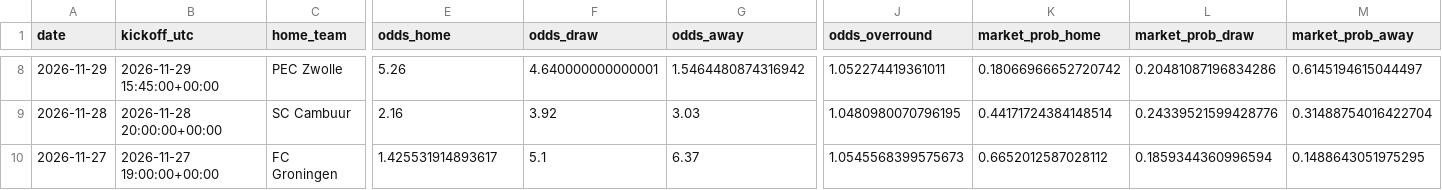
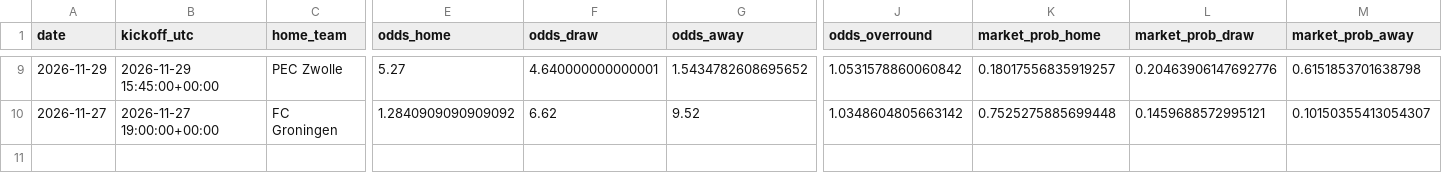
Before and after one commit to thomlaer/eredivisie, a CSV file: data/raw/pinnacle_eredivisie_odds.csv, drawn as a sheet; only a part is shown, gaps mark what is left out; removed rows and columns are numbered as before the commit, all else as after; rows hold the shown columns only; the diff covers the shown part only; the diff names each change by its address in the sheet, - before the commit and + after, or states it on an @@ line.

```diff
--- a/data/raw/pinnacle_eredivisie_odds.csv
+++ b/data/raw/pinnacle_eredivisie_odds.csv
-E9 (odds_home): 5.26
+E9 (odds_home): 5.27
-G9 (odds_away): 1.5464480874316942
+G9 (odds_away): 1.5434782608695652
-J9 (odds_overround): 1.052274419361011
+J9 (odds_overround): 1.0531578860060842
-K9 (market_prob_home): 0.18066966652720742
+K9 (market_prob_home): 0.18017556835919257
-L9 (market_prob_draw): 0.20481087196834286
+L9 (market_prob_draw): 0.20463906147692776
-M9 (market_prob_away): 0.6145194615044497
+M9 (market_prob_away): 0.6151853701638798
-row 9: 2026-11-28 | 2026-11-28 20:00:00+00:00 | SC Cambuur | 2.16 | 3.92 | 3.03 | 1.0480980070796195 | 0.44171724384148514 | 0.24339521599428776 | 0.31488754016422704
-E10 (odds_home): 1.425531914893617
+E10 (odds_home): 1.2840909090909092
-F10 (odds_draw): 5.1
+F10 (odds_draw): 6.62
-G10 (odds_away): 6.37
+G10 (odds_away): 9.52
-J10 (odds_overround): 1.0545568399575673
+J10 (odds_overround): 1.0348604805663142
-K10 (market_prob_home): 0.6652012587028112
+K10 (market_prob_home): 0.7525275885699448
-L10 (market_prob_draw): 0.1859344360996594
+L10 (market_prob_draw): 0.1459688572995121
-M10 (market_prob_away): 0.1488643051975295
+M10 (market_prob_away): 0.10150355413054307
```
Also changed, not shown: 3 added rows, 2 removed rows and 27 edited cells elsewhere in this file, data/prediction_history.csv, outputs/latest/champion_probabilities.csv, 6 other files.
